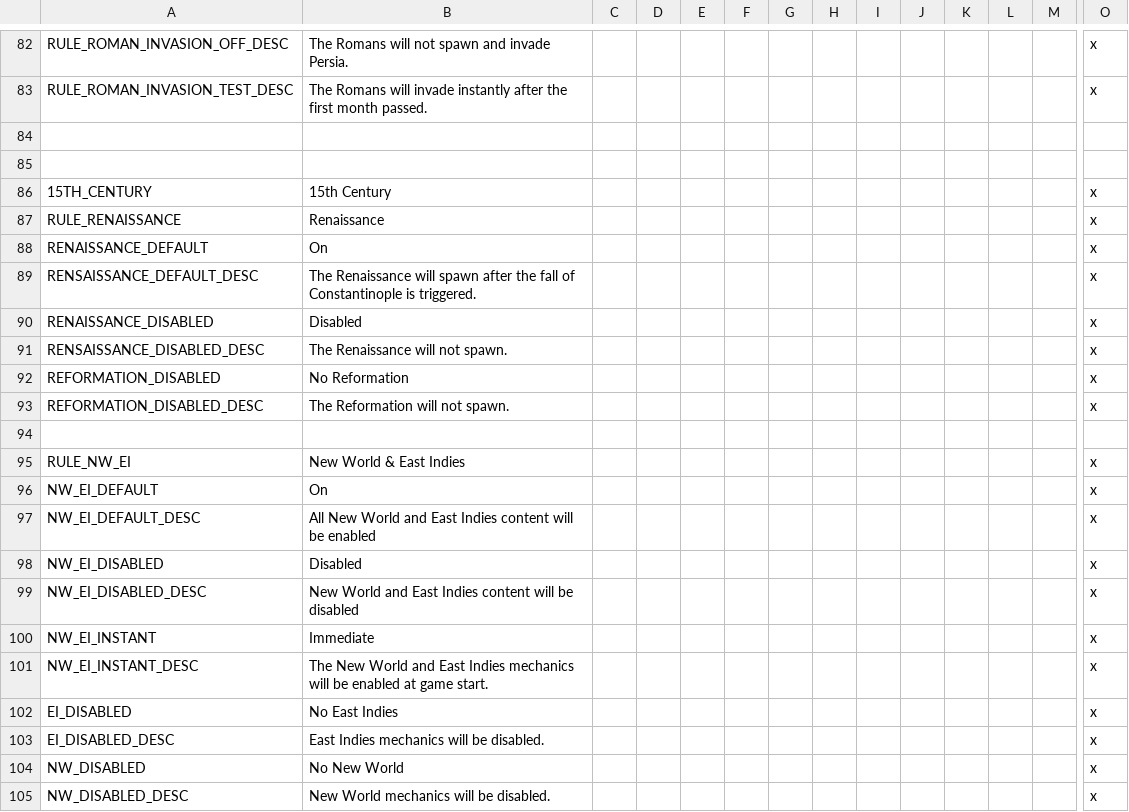
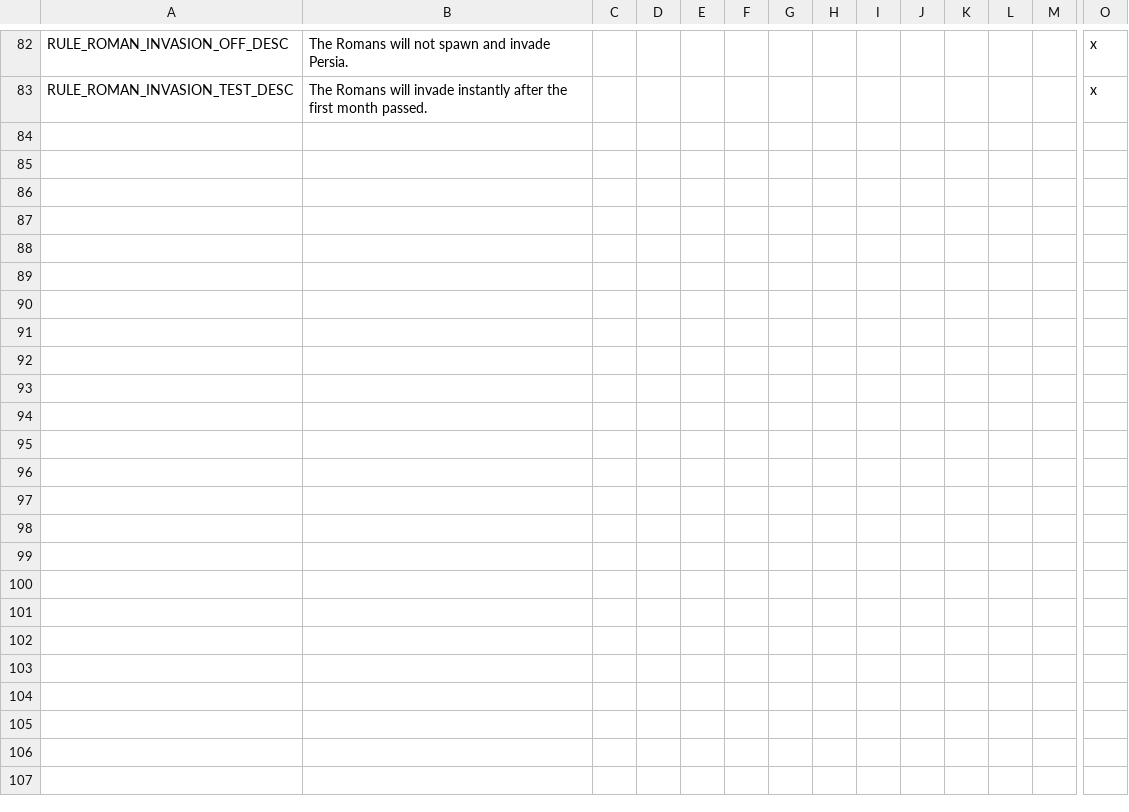
Before and after one commit to Archidemos/extradecisions, a CSV file: localisation/ar_rules.csv, drawn as a sheet; only a part is shown, gaps mark what is left out; rows hold the shown columns only; the diff names each change by its address in the sheet, - before the commit and + after, or states it on an @@ line.

Commit message:
working on NA and basic mechanics

```diff
--- a/localisation/ar_rules.csv
+++ b/localisation/ar_rules.csv
-row 84: (empty)
-row 85: (empty)
-row 86: 15TH_CENTURY | 15th Century |  |  |  |  |  |  |  |  |  |  |  | x
-row 87: RULE_RENAISSANCE | Renaissance |  |  |  |  |  |  |  |  |  |  |  | x
-row 88: RENAISSANCE_DEFAULT | On |  |  |  |  |  |  |  |  |  |  |  | x
-row 89: RENSAISSANCE_DEFAULT_DESC | The Renaissance will spawn after the fall of Constantinople is triggered. |  |  |  |  |  |  |  |  |  |  |  | x
-row 90: RENAISSANCE_DISABLED | Disabled |  |  |  |  |  |  |  |  |  |  |  | x
-row 91: RENSAISSANCE_DISABLED_DESC | The Renaissance will not spawn. |  |  |  |  |  |  |  |  |  |  |  | x
-row 92: REFORMATION_DISABLED | No Reformation |  |  |  |  |  |  |  |  |  |  |  | x
-row 93: REFORMATION_DISABLED_DESC | The Reformation will not spawn. |  |  |  |  |  |  |  |  |  |  |  | x
-row 94: (empty)
-row 95: RULE_NW_EI | New World & East Indies |  |  |  |  |  |  |  |  |  |  |  | x
-row 96: NW_EI_DEFAULT | On |  |  |  |  |  |  |  |  |  |  |  | x
-row 97: NW_EI_DEFAULT_DESC | All New World and East Indies content will be enabled |  |  |  |  |  |  |  |  |  |  |  | x
-row 98: NW_EI_DISABLED | Disabled |  |  |  |  |  |  |  |  |  |  |  | x
-row 99: NW_EI_DISABLED_DESC | New World and East Indies content will be disabled |  |  |  |  |  |  |  |  |  |  |  | x
-row 100: NW_EI_INSTANT | Immediate |  |  |  |  |  |  |  |  |  |  |  | x
-row 101: NW_EI_INSTANT_DESC | The New World and East Indies mechanics will be enabled at game start. |  |  |  |  |  |  |  |  |  |  |  | x
-row 102: EI_DISABLED | No East Indies |  |  |  |  |  |  |  |  |  |  |  | x
-row 103: EI_DISABLED_DESC | East Indies mechanics will be disabled. |  |  |  |  |  |  |  |  |  |  |  | x
-row 104: NW_DISABLED | No New World |  |  |  |  |  |  |  |  |  |  |  | x
-row 105: NW_DISABLED_DESC | New World mechanics will be disabled. |  |  |  |  |  |  |  |  |  |  |  | x
```
Also changed, not shown: localisation/ar_extra_localisation.csv, 20 other files.
